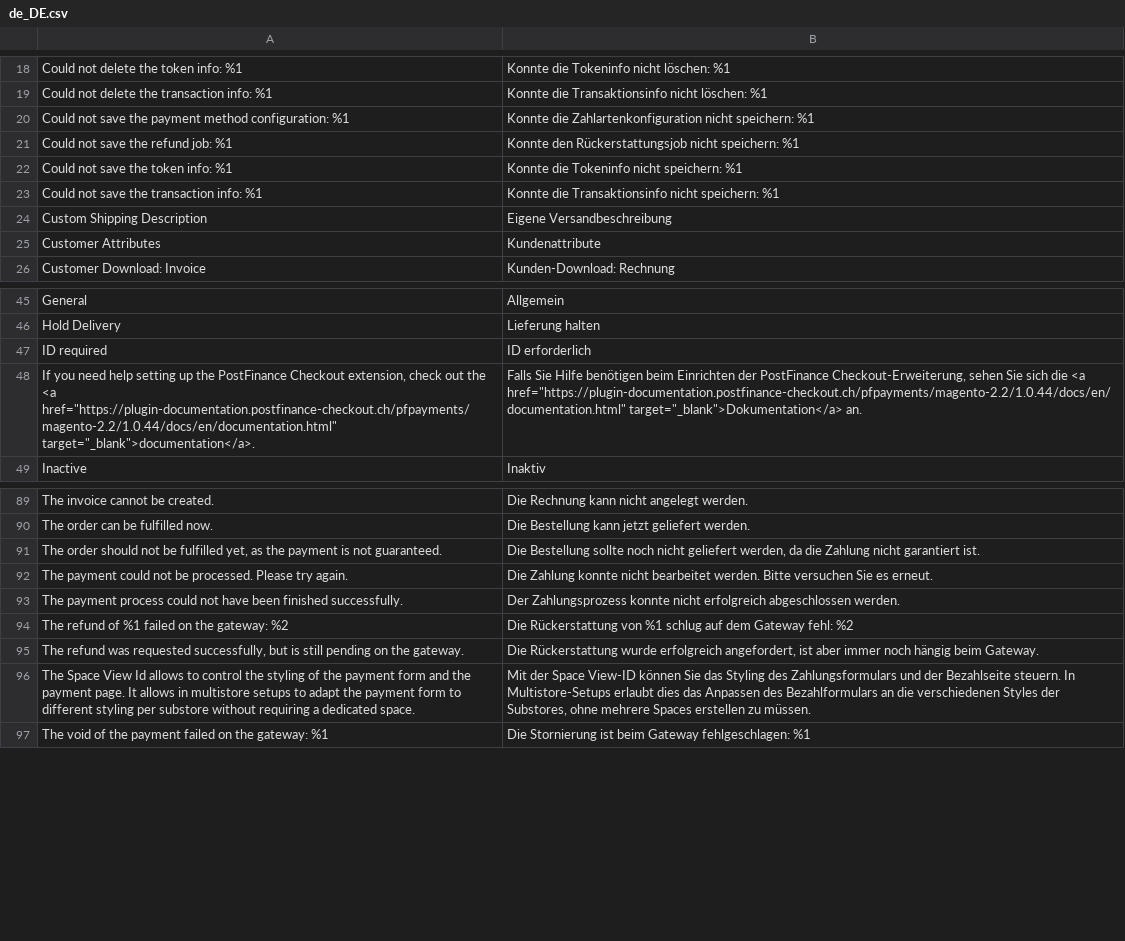
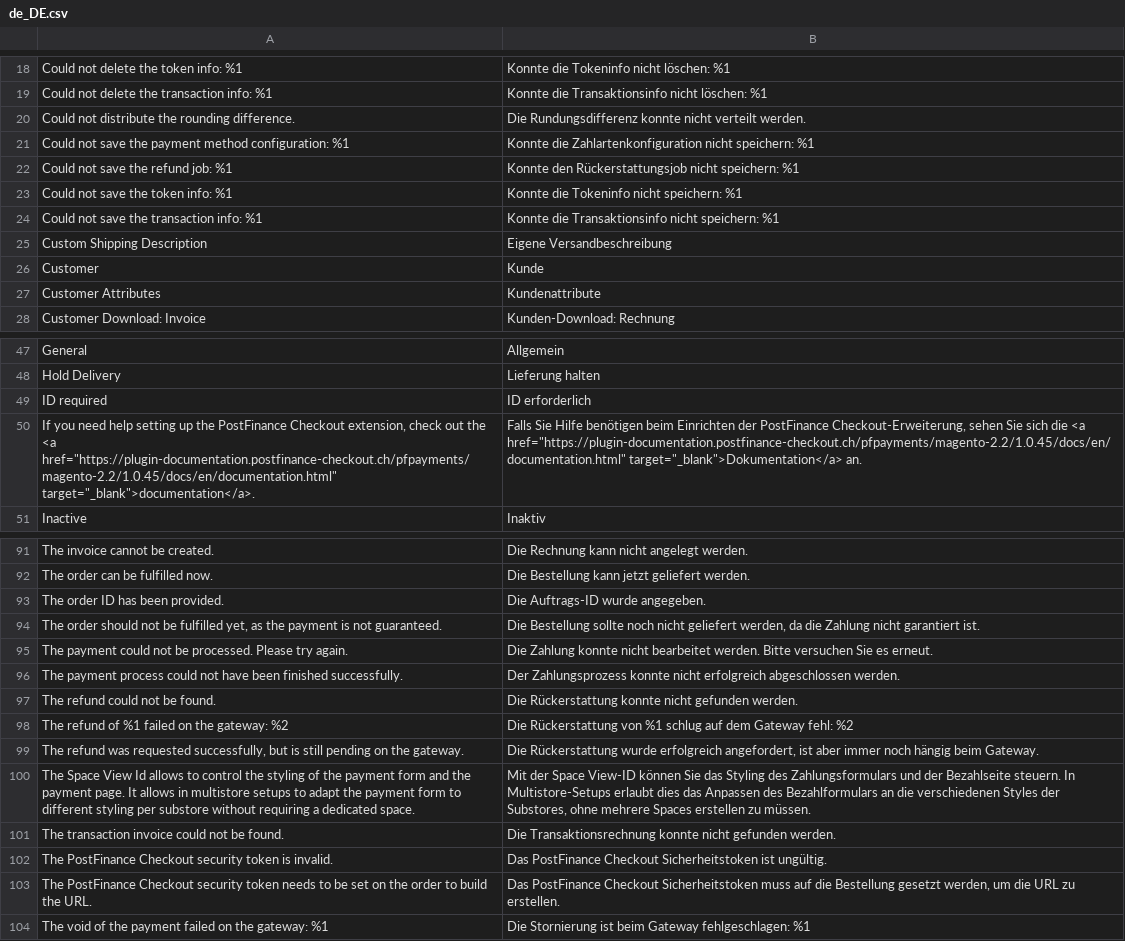
Before and after one commit to pfpayments/magento-2.2, a CSV file: i18n/de_DE.csv, drawn as a sheet; only a part is shown, gaps mark what is left out.

```diff
--- a/i18n/de_DE.csv
+++ b/i18n/de_DE.csv
@@ -19,2 +19,3 @@
 "Could not delete the transaction info: %1","Konnte die Transaktionsinfo nicht löschen: %1"
+"Could not distribute the rounding difference.","Die Rundungsdifferenz konnte nicht verteilt werden."
 "Could not save the payment method configuration: %1","Konnte die Zahlartenkonfiguration nicht speichern: %1"
@@ -24,2 +25,3 @@
 "Custom Shipping Description","Eigene Versandbeschreibung"
+"Customer","Kunde"
 "Customer Attributes","Kundenattribute"
@@ -47,3 +49,3 @@
 "ID required","ID erforderlich"
-"If you need help setting up the PostFinance Checkout extension, check out the <a href=""https://plugin-documentation.postfinance-checkout.ch/pfpayments/magento-2.2/1.0.44/docs/en/documentation.html"" target=""_blank"">documentation</a>.","Falls Sie Hilfe benötigen beim Einrichten der PostFinance Checkout-Erweiterung, sehen Sie sich die <a href=""https://plugin-documentation.postfinance-checkout.ch/pfpayments/magento-2.2/1.0.44/docs/en/documentation.html"" target=""_blank"">Dokumentation</a> an."
+"If you need help setting up the PostFinance Checkout extension, check out the <a href=""https://plugin-documentation.postfinance-checkout.ch/pfpayments/magento-2.2/1.0.45/docs/en/documentation.html"" target=""_blank"">documentation</a>.","Falls Sie Hilfe benötigen beim Einrichten der PostFinance Checkout-Erweiterung, sehen Sie sich die <a href=""https://plugin-documentation.postfinance-checkout.ch/pfpayments/magento-2.2/1.0.45/docs/en/documentation.html"" target=""_blank"">Dokumentation</a> an."
 "Inactive","Inaktiv"
@@ -90,2 +92,3 @@
 "The order can be fulfilled now.","Die Bestellung kann jetzt geliefert werden."
+"The order ID has been provided.","Die Auftrags-ID wurde angegeben."
 "The order should not be fulfilled yet, as the payment is not guaranteed.","Die Bestellung sollte noch nicht geliefert werden, da die Zahlung nicht garantiert ist."
@@ -93,2 +96,3 @@
 "The payment process could not have been finished successfully.","Der Zahlungsprozess konnte nicht erfolgreich abgeschlossen werden."
+"The refund could not be found.","Die Rückerstattung konnte nicht gefunden werden."
 "The refund of %1 failed on the gateway: %2","Die Rückerstattung von %1 schlug auf dem Gateway fehl: %2"
@@ -96,2 +100,5 @@
 "The Space View Id allows to control the styling of the payment form and the payment page. It allows in multistore setups to adapt the payment form to different styling per substore without requiring a dedicated space.","Mit der Space View-ID können Sie das Styling des Zahlungsformulars und der Bezahlseite steuern. In Multistore-Setups erlaubt dies das Anpassen des Bezahlformulars an die verschiedenen Styles der Substores, ohne mehrere Spaces erstellen zu müssen."
+"The transaction invoice could not be found.","Die Transaktionsrechnung konnte nicht gefunden werden."
+"The PostFinance Checkout security token is invalid.","Das PostFinance Checkout Sicherheitstoken ist ungültig."
+"The PostFinance Checkout security token needs to be set on the order to build the URL.","Das PostFinance Checkout Sicherheitstoken muss auf die Bestellung gesetzt werden, um die URL zu erstellen."
 "The void of the payment failed on the gateway: %1","Die Stornierung ist beim Gateway fehlgeschlagen: %1"
```
Also changed, not shown: i18n/en_US.csv, 11 other files.
